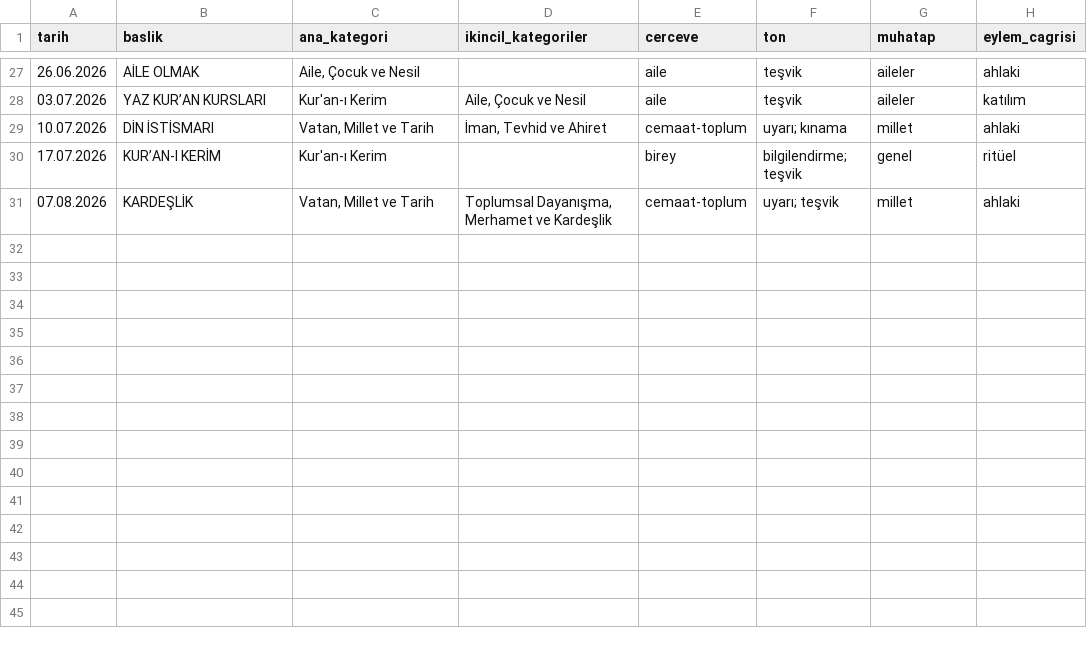
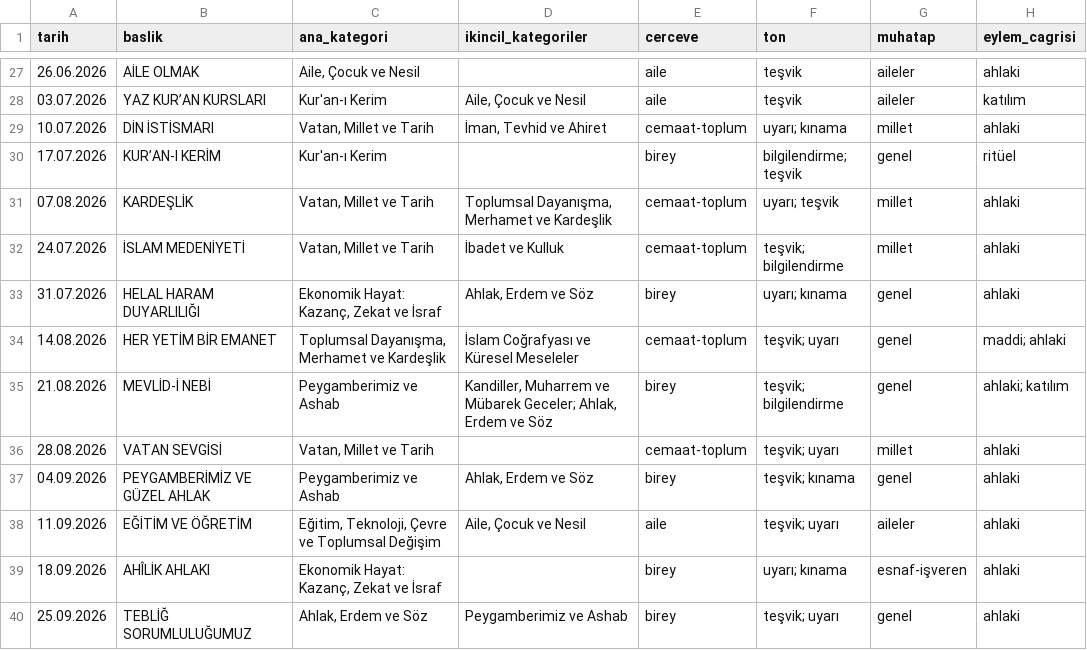
Before and after one commit to cosark1/hutbe-engine, a CSV file: arastirma/korpus_v2/2026.csv, drawn as a sheet; only a part is shown, gaps mark what is left out.

```diff
--- a/arastirma/korpus_v2/2026.csv
+++ b/arastirma/korpus_v2/2026.csv
@@ -31 +31,10 @@
 "07.08.2026","KARDEŞLİK","Vatan, Millet ve Tarih","Toplumsal Dayanışma, Merhamet ve Kardeşlik","cemaat-toplum","uyarı; teşvik","millet","ahlaki"
+"24.07.2026","İSLAM MEDENİYETİ","Vatan, Millet ve Tarih","İbadet ve Kulluk","cemaat-toplum","teşvik; bilgilendirme","millet","ahlaki"
+"31.07.2026","HELAL HARAM DUYARLILIĞI","Ekonomik Hayat: Kazanç, Zekat ve İsraf","Ahlak, Erdem ve Söz","birey","uyarı; kınama","genel","ahlaki"
+"14.08.2026","HER YETİM BİR EMANET","Toplumsal Dayanışma, Merhamet ve Kardeşlik","İslam Coğrafyası ve Küresel Meseleler","cemaat-toplum","teşvik; uyarı","genel","maddi; ahlaki"
+"21.08.2026","MEVLİD-İ NEBİ","Peygamberimiz ve Ashab","Kandiller, Muharrem ve Mübarek Geceler; Ahlak, Erdem ve Söz","birey","teşvik; bilgilendirme","genel","ahlaki; katılım"
+"28.08.2026","VATAN SEVGİSİ","Vatan, Millet ve Tarih","","cemaat-toplum","teşvik; uyarı","millet","ahlaki"
+"04.09.2026","PEYGAMBERİMİZ VE GÜZEL AHLAK","Peygamberimiz ve Ashab","Ahlak, Erdem ve Söz","birey","teşvik; kınama","genel","ahlaki"
+"11.09.2026","EĞİTİM VE ÖĞRETİM","Eğitim, Teknoloji, Çevre ve Toplumsal Değişim","Aile, Çocuk ve Nesil","aile","teşvik; uyarı","aileler","ahlaki"
+"18.09.2026","AHÎLİK AHLAKI","Ekonomik Hayat: Kazanç, Zekat ve İsraf","","birey","uyarı; kınama","esnaf-işveren","ahlaki"
+"25.09.2026","TEBLİĞ SORUMLULUĞUMUZ","Ahlak, Erdem ve Söz","Peygamberimiz ve Ashab","birey","teşvik; uyarı","genel","ahlaki"
```
Also changed, not shown: arastirma/korpus_v2/all.csv, 21 other files.
